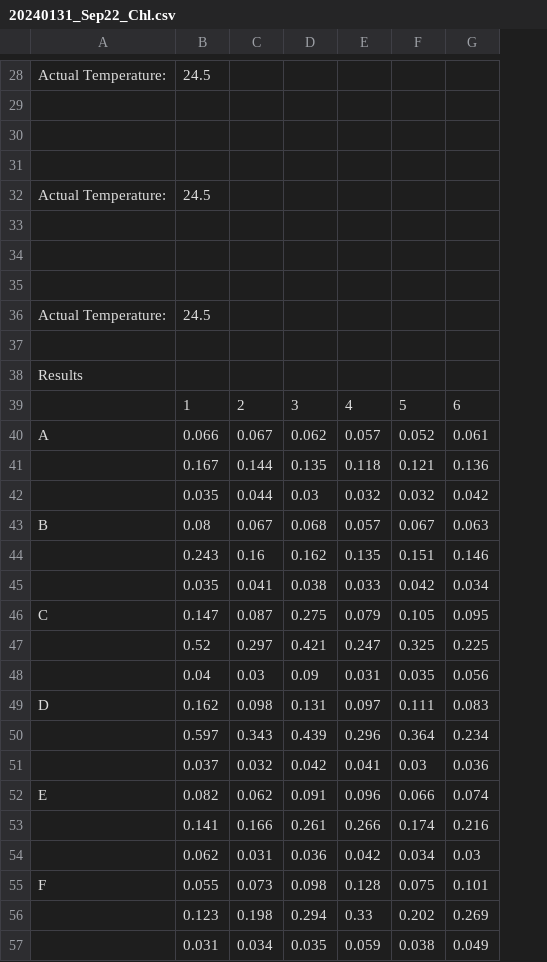
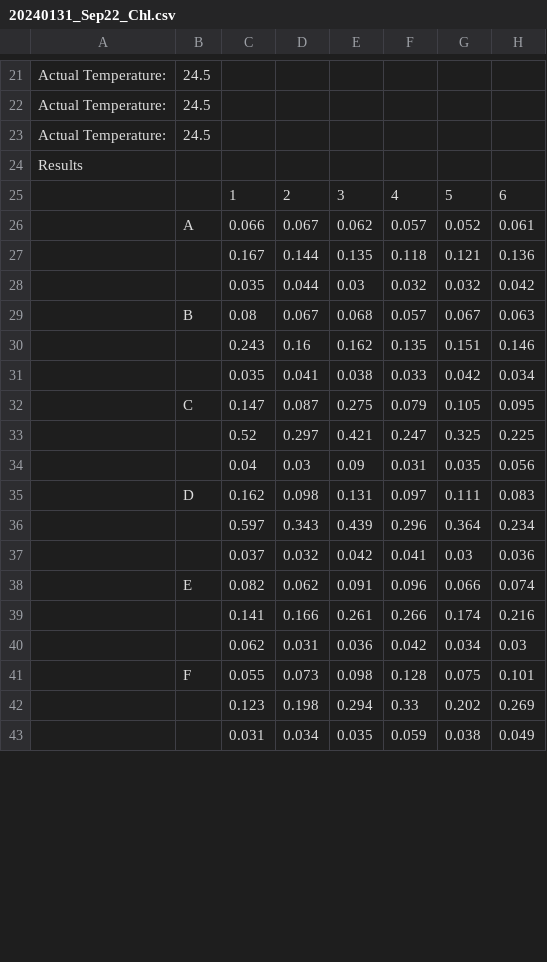
Before and after one commit to hputnam/Moorea_Pocillopora, a CSV file: data/chlorophyll/20240131_Sep22_Chl.csv, drawn as a sheet; only a part is shown, gaps mark what is left out; removed rows and columns are numbered as before the commit, all else as after; rows hold the shown columns only; the diff covers the shown part only; the diff names each change by its address in the sheet, - before the commit and + after, or states it on an @@ line.

```diff
--- a/data/chlorophyll/20240131_Sep22_Chl.csv
+++ b/data/chlorophyll/20240131_Sep22_Chl.csv
+column B, rows 21-41: 24.5 | 24.5 | 24.5 |  |  | A |  |  | B |  |  | C |  |  | D |  |  | E |  |  | F
-C21: 24.5
+C21: (empty)
-row 29: (empty)
-row 30: (empty)
-row 31: (empty)
-C22: 24.5
+C22: (empty)
-row 33: (empty)
-row 34: (empty)
-row 35: (empty)
-C23: 24.5
+C23: (empty)
-row 37: (empty)
-A26: A
+A26: (empty)
-A29: B
+A29: (empty)
-A32: C
+A32: (empty)
-A35: D
+A35: (empty)
-A38: E
+A38: (empty)
-A41: F
+A41: (empty)
```
Also changed, not shown: 13 added rows, 20 removed rows, 2 moved rows and 3 edited cells elsewhere in this file, data/chlorophyll/20240130_Jul22_Chl.csv, data/chlorophyll/20240201_Jan22_Chl.csv, 13 other files.
